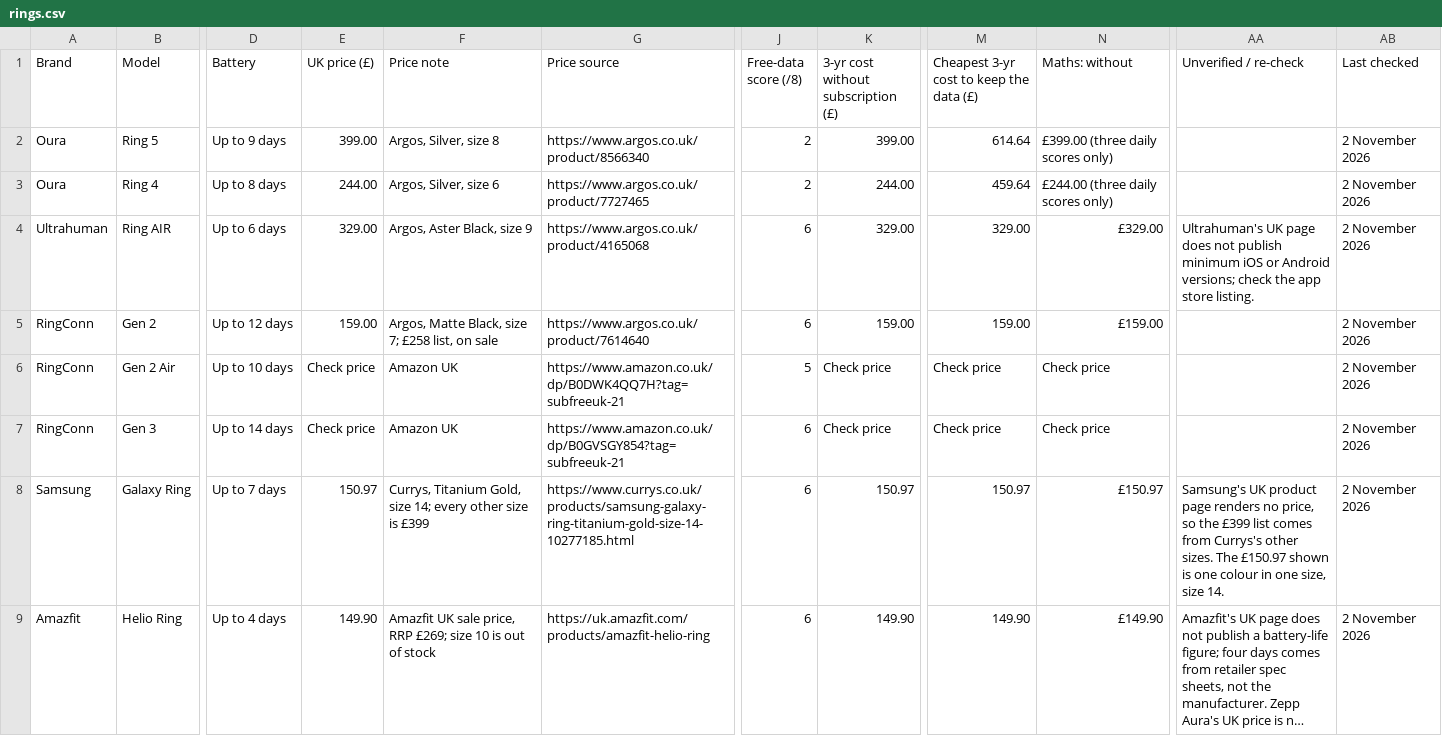
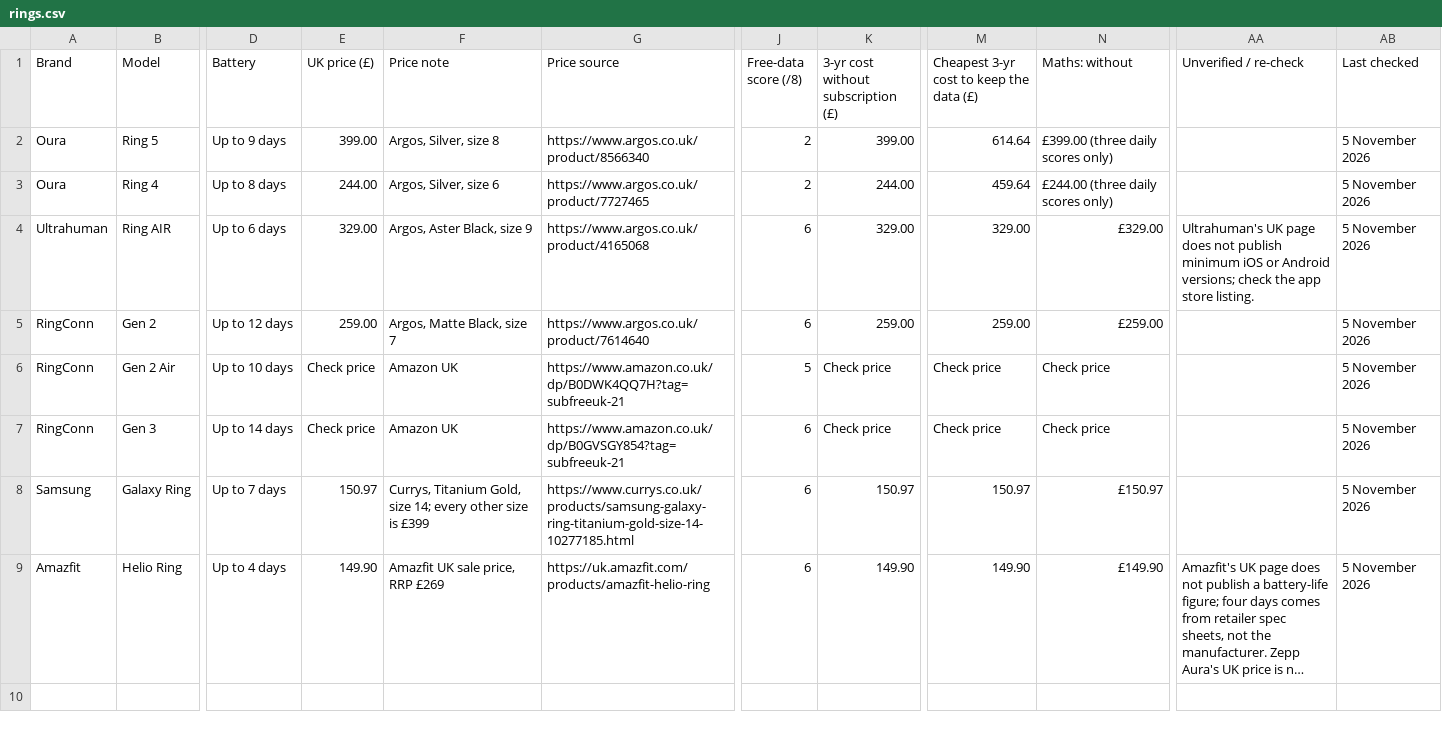
Before and after one commit to lydenyardley/subfree-uk, a CSV file: data/rings.csv, drawn as a sheet; only a part is shown, gaps mark what is left out; long unchanged cells end in …; the diff names each change by its address in the sheet, - before the commit and + after, or states it on an @@ line.

Commit message:
fix(data): refresh every camera and ring price
Re-read all 12 camera and eight ring rows, their offers, plans,
sundries and kit. Move both check dates to 5 November 2026 and
record the new first-visit bytes.

```diff
--- a/data/rings.csv
+++ b/data/rings.csv
-AB2:AB9 (Last checked): 2 November 2026
+AB2:AB9 (Last checked): 5 November 2026
-E5 (UK price (£)): 159.00
+E5 (UK price (£)): 259.00
-F5 (Price note): Argos, Matte Black, size 7; £258 list, on sale
+F5 (Price note): Argos, Matte Black, size 7
-K5: 159.00
+K5: 259.00
-M5: 159.00
+M5: 259.00
-N5 (Maths: without): £159.00
+N5 (Maths: without): £259.00
-AA8 (Unverified / re-check): Samsung's UK product page renders no price, so the £399 list comes from Currys's other sizes. The £150.97 shown is one colour in one size, size 14.
+AA8 (Unverified / re-check): (empty)
-F9 (Price note): Amazfit UK sale price, RRP £269; size 10 is out of stock
+F9 (Price note): Amazfit UK sale price, RRP £269
```
Also changed, not shown: data/cameras.csv, 10 other files.
